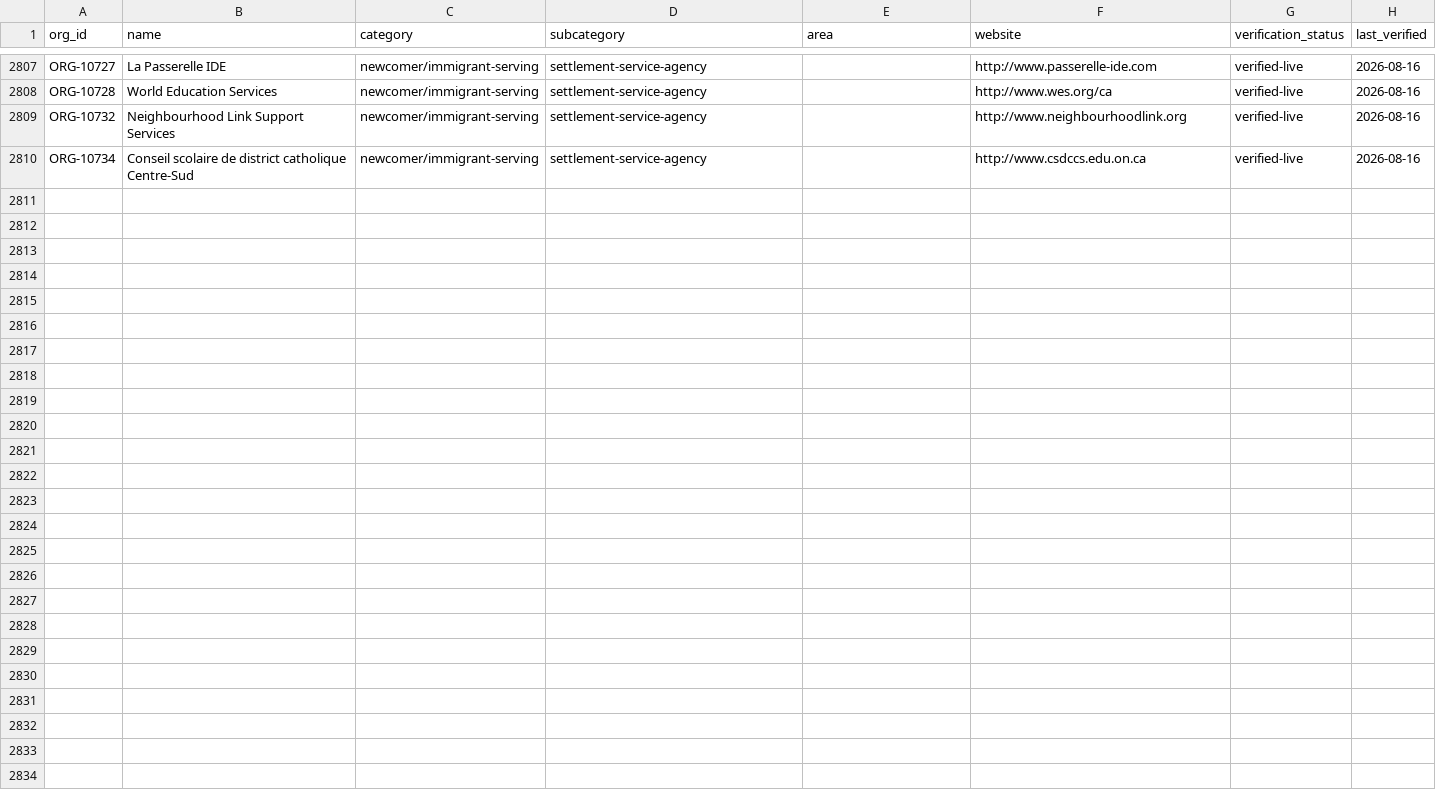
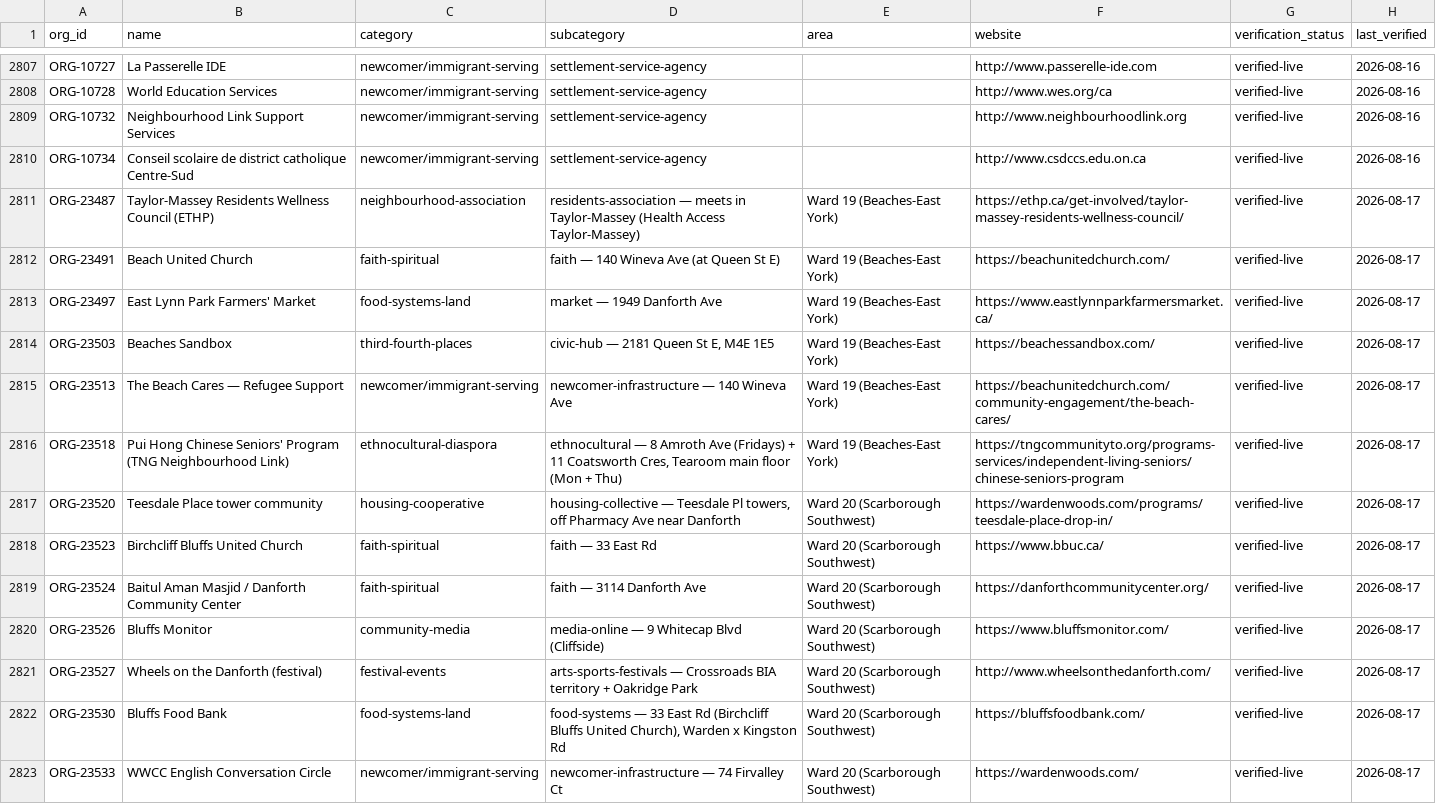
Before and after one commit to unitetolove/site, a CSV file: data/tribes_orgs.csv, drawn as a sheet; only a part is shown, gaps mark what is left out.

Commit message:
tribes: T3010 ambiguous-geography resolution + ward sweep wave 1 (W19/W20) — directory 2,809 -> 2,822
- T3010 AMBIGUOUS geography resolution (943 rows, all seed-web-verified): no public-render change
  on its own, folded into this deploy's withheld-count disclosure since it's landing anyway.
- Ward sweep program Stage 4 Wave 1: point-in-polygon re-attributed the BEY/SSW by-election riding
  registries to actual Ward 19/20 council boundaries; 51 net-new organizations minted, 13 of them
  fetched and verified directly (published), the rest held seed-web-verified.
- Directory/find/index/open-dataset/datapackage counts updated to match; commons.html withheld
  disclosure extended in the same running voice as every prior entry; Ward 19 and Ward 20 research
  brief §11 sections rewritten with the new counts and named examples.
- Chrome (header/nav/footer) preserved byte-for-byte from the live page on every touched page per
  the standing deploy rule; only content/count-driven blocks changed, verified by diff.

```diff
--- a/data/tribes_orgs.csv
+++ b/data/tribes_orgs.csv
@@ -2810 +2810,14 @@ ORG-10732,Neighbourhood Link Support Services,newcomer/immigrant-serving,settlem
 ORG-10734,Conseil scolaire de district catholique Centre-Sud,newcomer/immigrant-serving,settlement-service-agency,,http://www.csdccs.edu.on.ca,verified-live,2026-08-16
+ORG-23487,Taylor-Massey Residents Wellness Council (ETHP),neighbourhood-association,residents-association — meets in Taylor-Massey (Health Access Taylor-Massey),Ward 19 (Beaches-East York),https://ethp.ca/get-involved/taylor-massey-residents-wellness-council/,verified-live,2026-08-17
+ORG-23491,Beach United Church,faith-spiritual,faith — 140 Wineva Ave (at Queen St E),Ward 19 (Beaches-East York),https://beachunitedchurch.com/,verified-live,2026-08-17
+ORG-23497,East Lynn Park Farmers' Market,food-systems-land,market — 1949 Danforth Ave,Ward 19 (Beaches-East York),https://www.eastlynnparkfarmersmarket.ca/,verified-live,2026-08-17
+ORG-23503,Beaches Sandbox,third-fourth-places,"civic-hub — 2181 Queen St E, M4E 1E5",Ward 19 (Beaches-East York),https://beachessandbox.com/,verified-live,2026-08-17
+ORG-23513,The Beach Cares — Refugee Support,newcomer/immigrant-serving,newcomer-infrastructure — 140 Wineva Ave,Ward 19 (Beaches-East York),https://beachunitedchurch.com/community-engagement/the-beach-cares/,verified-live,2026-08-17
+ORG-23518,Pui Hong Chinese Seniors' Program (TNG Neighbourhood Link),ethnocultural-diaspora,"ethnocultural — 8 Amroth Ave (Fridays) + 11 Coatsworth Cres, Tearoom main floor (Mon + Thu)",Ward 19 (Beaches-East York),https://tngcommunityto.org/programs-services/independent-living-seniors/chinese-seniors-program,verified-live,2026-08-17
+ORG-23520,Teesdale Place tower community,housing-cooperative,"housing-collective — Teesdale Pl towers, off Pharmacy Ave near Danforth",Ward 20 (Scarborough Southwest),https://wardenwoods.com/programs/teesdale-place-drop-in/,verified-live,2026-08-17
+ORG-23523,Birchcliff Bluffs United Church,faith-spiritual,faith — 33 East Rd,Ward 20 (Scarborough Southwest),https://www.bbuc.ca/,verified-live,2026-08-17
+ORG-23524,Baitul Aman Masjid / Danforth Community Center,faith-spiritual,faith — 3114 Danforth Ave,Ward 20 (Scarborough Southwest),https://danforthcommunitycenter.org/,verified-live,2026-08-17
+ORG-23526,Bluffs Monitor,community-media,media-online — 9 Whitecap Blvd (Cliffside),Ward 20 (Scarborough Southwest),https://www.bluffsmonitor.com/,verified-live,2026-08-17
+ORG-23527,Wheels on the Danforth (festival),festival-events,arts-sports-festivals — Crossroads BIA territory + Oakridge Park,Ward 20 (Scarborough Southwest),http://www.wheelsonthedanforth.com/,verified-live,2026-08-17
+ORG-23530,Bluffs Food Bank,food-systems-land,"food-systems — 33 East Rd (Birchcliff Bluffs United Church), Warden x Kingston Rd",Ward 20 (Scarborough Southwest),https://bluffsfoodbank.com/,verified-live,2026-08-17
+ORG-23533,WWCC English Conversation Circle,newcomer/immigrant-serving,newcomer-infrastructure — 74 Firvalley Ct,Ward 20 (Scarborough Southwest),https://wardenwoods.com/,verified-live,2026-08-17
```
Also changed, not shown: 7 other files.
